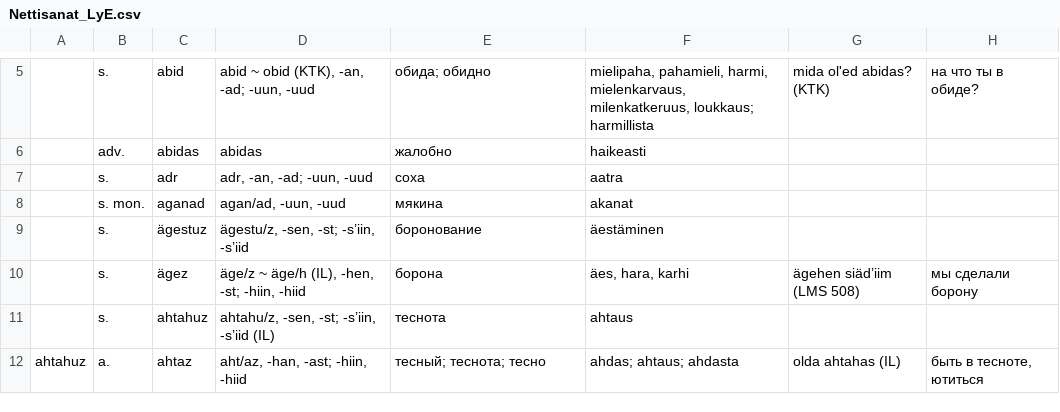
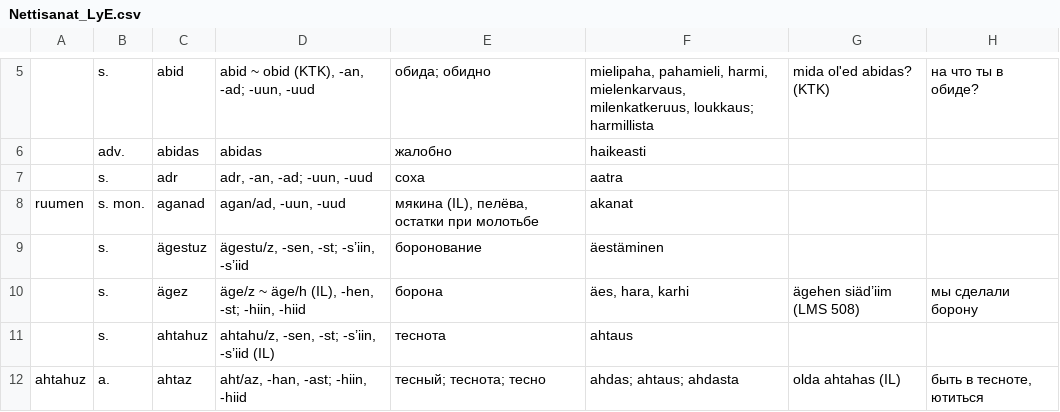
Before and after one commit to Nikerabbit/mediawiki-extensions-Lud, a CSV file: aineistot/Nettisanat_LyE.csv, drawn as a sheet; only a part is shown, gaps mark what is left out; the diff covers the shown part only; the diff names each change by its address in the sheet, - before the commit and + after, or states it on an @@ line.

```diff
--- a/aineistot/Nettisanat_LyE.csv
+++ b/aineistot/Nettisanat_LyE.csv
-A8: (empty)
+A8: ruumen
-E8: мякина
+E8: мякина (IL), пелёва, остатки при молотьбе
```
Also changed, not shown: 4 added rows and 16 edited cells elsewhere in this file, aineistot/LyKK-SU.csv, aineistot/LyK_Simonas.csv, 5 other files.
